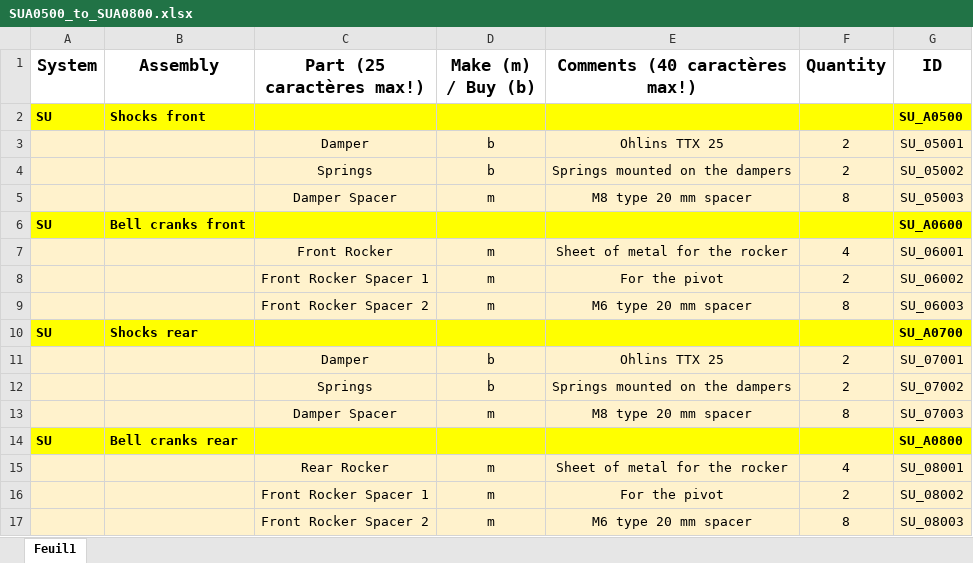
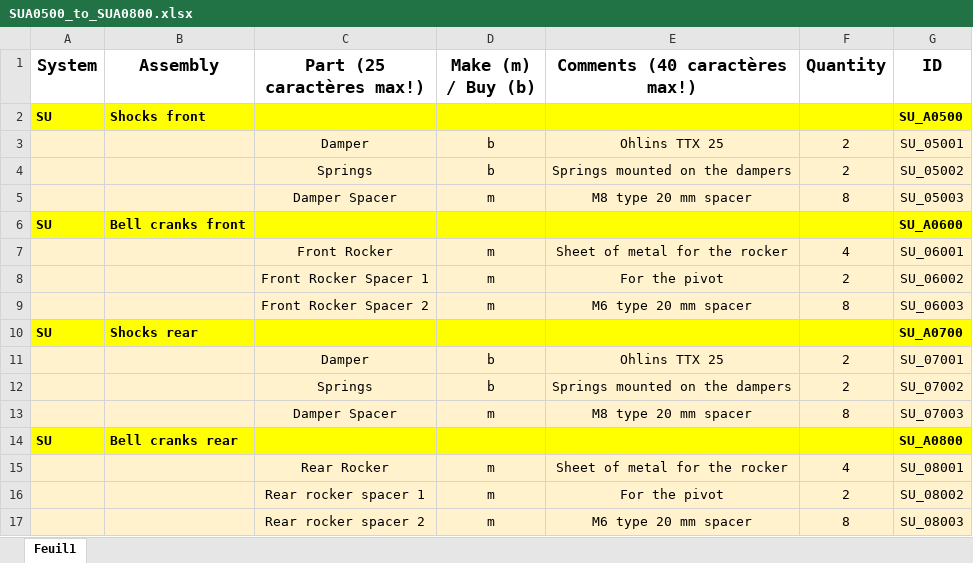
Before and after one commit to EOSCogniton/STUF2019, an Excel workbook: CR - Cost Report/BOM/SU/SUA0500_to_SUA0800.xlsx, sheet Feuil1, drawn as a sheet; values as stored, in another font and other column widths than the file's, no borders; the diff names each change by its address in the sheet, - before the commit and + after, or states it on an @@ line.

Commit message:
Cost report update

```diff
--- a/CR - Cost Report/BOM/SU/SUA0500_to_SUA0800.xlsx (sheet Feuil1)
+++ b/CR - Cost Report/BOM/SU/SUA0500_to_SUA0800.xlsx (sheet Feuil1)
-C16 (Part (25 caractères max!)): Front Rocker Spacer 1
+C16 (Part (25 caractères max!)): Rear rocker spacer 1
-C17 (Part (25 caractères max!)): Front Rocker Spacer 2
+C17 (Part (25 caractères max!)): Rear rocker spacer 2
```
Also changed, not shown: CR - Cost Report/BOM/FR/FRA0500_FRA0700.xlsx, CR - Cost Report/Suivi_avancement.xlsx.
